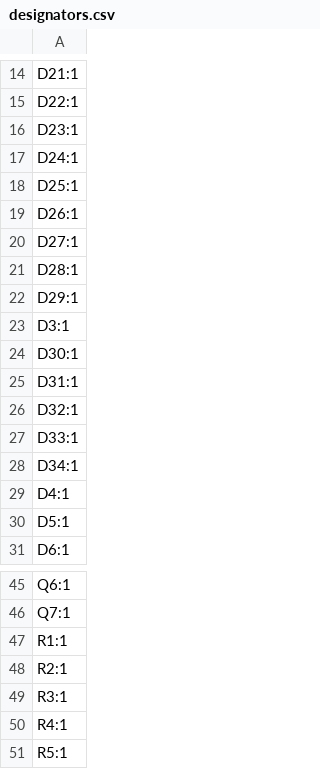
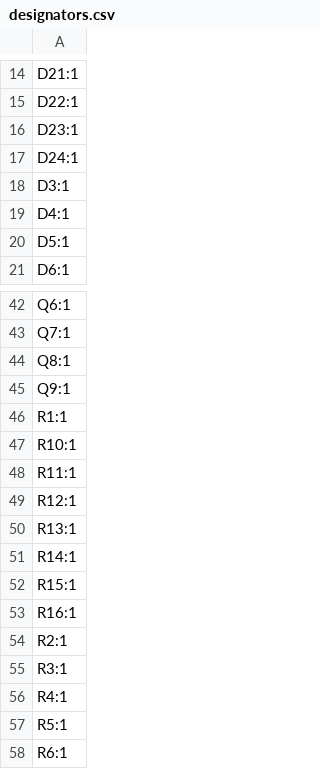
Before and after one commit to open-neuroscience/Fly_highthroughput, a CSV file: electronics/optogenetics/production/designators.csv, drawn as a sheet; only a part is shown, gaps mark what is left out; the shorter side is filled out with more unchanged rows; the diff covers the shown part only.

```diff
--- a/electronics/optogenetics/production/designators.csv
+++ b/electronics/optogenetics/production/designators.csv
@@ -17,13 +17,3 @@ D23:1
 D24:1
-D25:1
-D26:1
-D27:1
-D28:1
-D29:1
 D3:1
-D30:1
-D31:1
-D32:1
-D33:1
-D34:1
 D4:1
@@ -46,3 +43,12 @@ Q6:1
 Q7:1
+Q8:1
+Q9:1
 R1:1
+R10:1
+R11:1
+R12:1
+R13:1
+R14:1
+R15:1
+R16:1
 R2:1
```
Also changed, not shown: 25 added rows elsewhere in this file, electronics/main_board/production/bom.csv, electronics/main_board/production/designators.csv, 20 other files.
